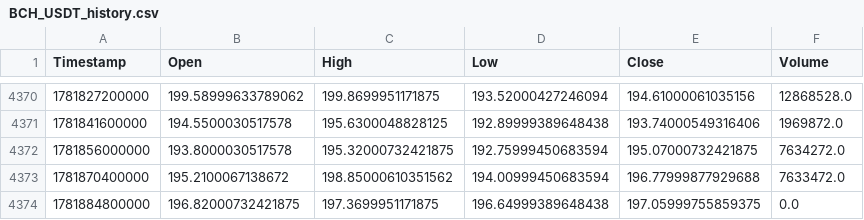
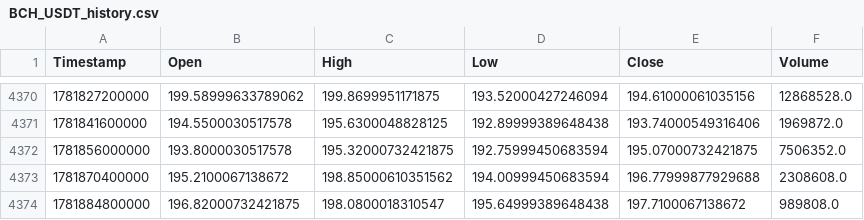
Before and after one commit to KamranPA/Trading-bot-roor, a CSV file: data/4h/BCH_USDT_history.csv, drawn as a sheet; only a part is shown, gaps mark what is left out.

```diff
--- a/data/4h/BCH_USDT_history.csv
+++ b/data/4h/BCH_USDT_history.csv
@@ -4371,4 +4371,4 @@ Timestamp,Open,High,Low,Close,Volume
 1781841600000,194.5500030517578,195.6300048828125,192.89999389648438,193.74000549316406,1969872.0
-1781856000000,193.8000030517578,195.32000732421875,192.75999450683594,195.07000732421875,7634272.0
-1781870400000,195.2100067138672,198.85000610351562,194.00999450683594,196.77999877929688,7633472.0
-1781884800000,196.82000732421875,197.3699951171875,196.64999389648438,197.05999755859375,0.0
+1781856000000,193.8000030517578,195.32000732421875,192.75999450683594,195.07000732421875,7506352.0
+1781870400000,195.2100067138672,198.85000610351562,194.00999450683594,196.77999877929688,2308608.0
+1781884800000,196.82000732421875,198.0800018310547,195.64999389648438,197.7100067138672,989808.0
```
Also changed, not shown: data/4h/AVAX_USDT_history.csv, data/4h/BTC_USDT_history.csv, 7 other files.
